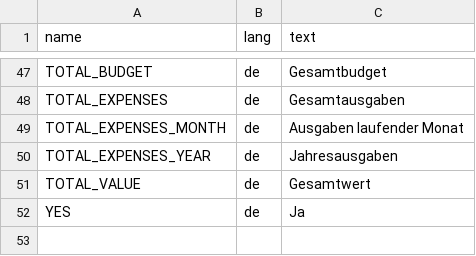
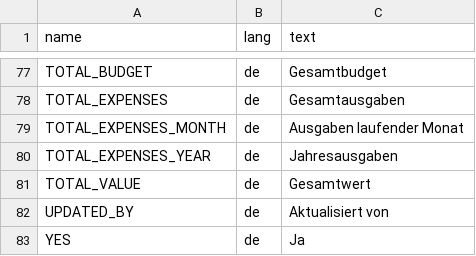
Before and after one commit to h3nr1-g/djangobudget, a CSV file: common/lang/de.csv, drawn as a sheet; only a part is shown, gaps mark what is left out; the diff covers the shown part only; the diff names each change by its address in the sheet, - before the commit and + after, or states it on an @@ line.

```diff
--- a/common/lang/de.csv
+++ b/common/lang/de.csv
+row 82: UPDATED_BY | de | Aktualisiert von
```
Also changed, not shown: 30 added rows and 2 edited cells elsewhere in this file, 29 other files.
